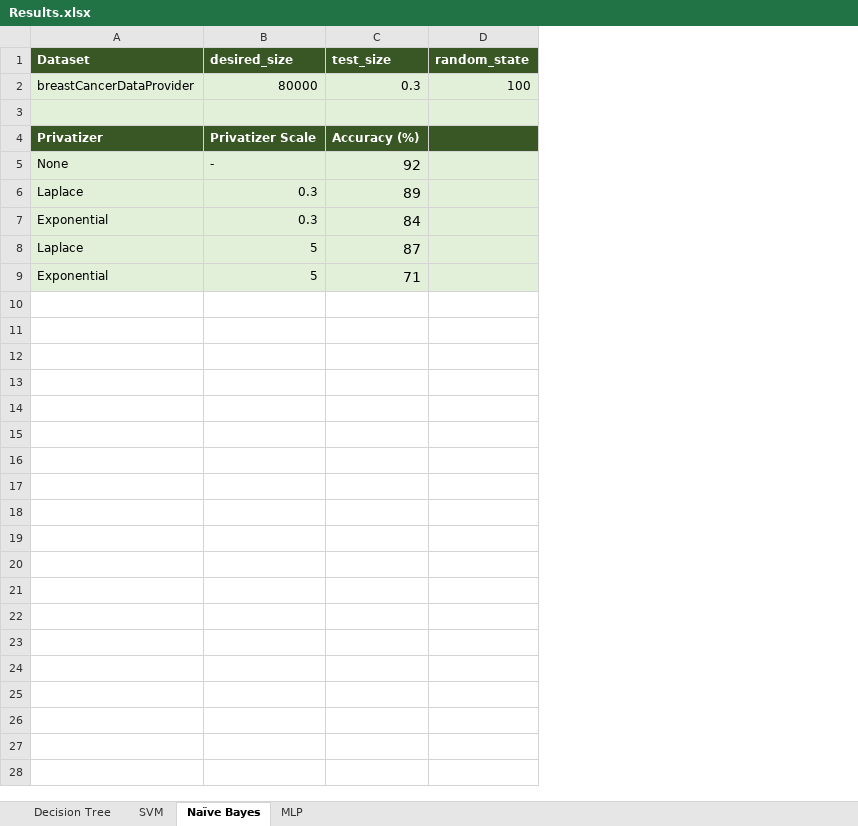
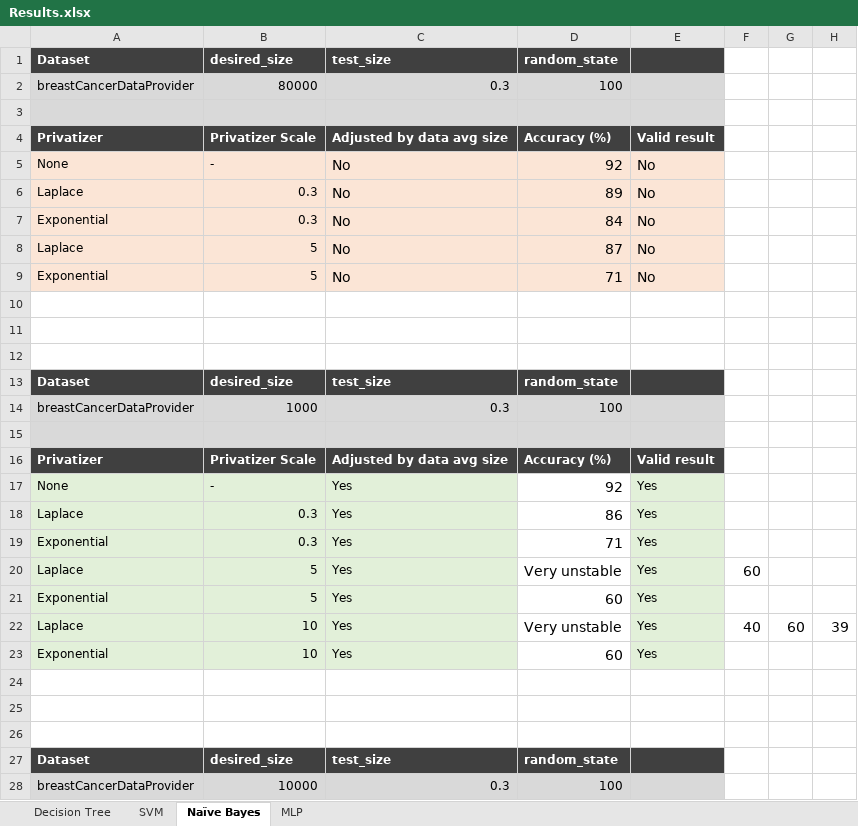
Before and after one commit to dhasuda/tg-differential-privacy, an Excel workbook: documentation/Results.xlsx, sheet Naïve Bayes, drawn as a sheet; only a part is shown; values as stored, in another font and other column widths than the file's, no borders; removed rows and columns are numbered as before the commit, all else as after; the diff covers the shown part only; the diff names each change by its address in the sheet, - before the commit and + after, or states it on an @@ line.

```diff
--- a/documentation/Results.xlsx (sheet Naïve Bayes)
+++ b/documentation/Results.xlsx (sheet Naïve Bayes)
-column C, rows 1-9: test_size | 0.3 |  | Accuracy (%) | 92 | 89 | 84 | 87 | 71
-column D, rows 1-2: random_state | 100
+column C, rows 1-9: test_size | 0.3 |  | Adjusted by data avg size | No | No | No | No | No
+column D, rows 1-9: random_state | 100 |  | Accuracy (%) | 92 | 89 | 84 | 87 | 71
+column E, rows 4-9: Valid result | No | No | No | No | No
+column F, empty
+column G, empty
+column H, empty
-A1:B1 fill: #385724
+A1:B1 fill: #404040
-A4:B4 fill: #385724
+A4:B4 fill: #404040
-A5:B9 fill: #E2F0D9
+A5:B9 fill: #FBE5D6
+row 10: (empty)
+row 11: (empty)
+row 12: (empty)
+row 13: Dataset | desired_size | test_size | random_state
+row 14: breastCancerDataProvider | 1000 | 0.3 | 100
+row 15: (empty)
+row 16: Privatizer | Privatizer Scale | Adjusted by data avg size | Accuracy (%) | Valid result
+row 17: None | - | Yes | 92 | Yes
+row 18: Laplace | 0.3 | Yes | 86 | Yes
+row 19: Exponential | 0.3 | Yes | 71 | Yes
+row 20: Laplace | 5 | Yes | Very unstable | Yes | 60
+row 21: Exponential | 5 | Yes | 60 | Yes
+row 22: Laplace | 10 | Yes | Very unstable | Yes | 40 | 60 | 39
+row 23: Exponential | 10 | Yes | 60 | Yes
+row 24: (empty)
+row 25: (empty)
+row 26: (empty)
+row 27: Dataset | desired_size | test_size | random_state
+row 28: breastCancerDataProvider | 10000 | 0.3 | 100
```
Also changed, not shown: 26 added rows elsewhere in this sheet, sheet MLP, sheet SVM, sheet Decision Tree, charts or pictures, 9 other files.
